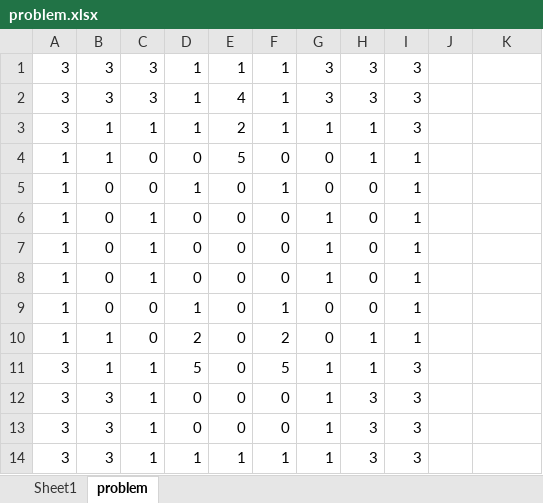
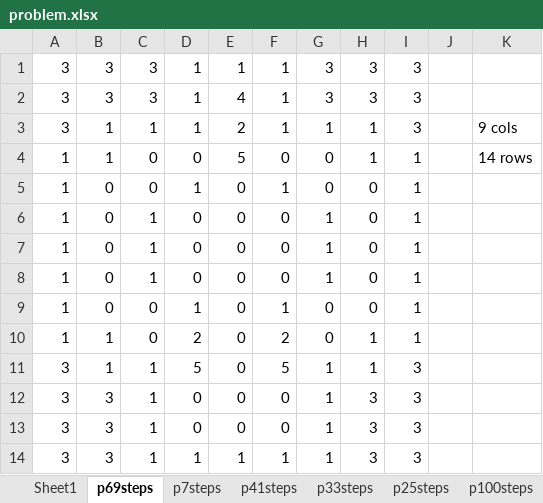
Before and after one commit to RoundofThree/INT-Coursework-2021, an Excel workbook: problem_file_generator/problem.xlsx, sheet p69steps, drawn as a sheet; values as stored, in another font and other column widths than the file's, no borders; conditional formats not drawn; the diff names each change by its address in the sheet, - before the commit and + after, or states it on an @@ line.

```diff
--- a/problem_file_generator/problem.xlsx (sheet p69steps)
+++ b/problem_file_generator/problem.xlsx (sheet p69steps)
-sheet tab: problem
+sheet tab: p69steps
+sheet tab: p7steps
+sheet tab: p41steps
+sheet tab: p33steps
+sheet tab: p25steps
+sheet tab: p100steps
-K3: (empty)
+K3: 9 cols
-K4: (empty)
+K4: 14 rows
```
Also changed, not shown: sheet Sheet1, other sheet tabs, 1 other file.
